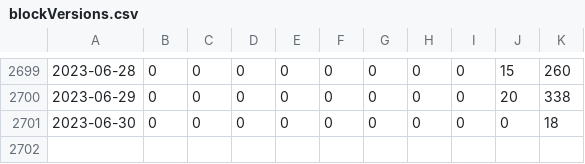
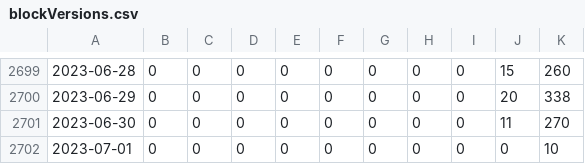
Before and after one commit to bochinchero/dcrpgdata, a CSV file: data/blockVersions.csv, drawn as a sheet; only a part is shown, gaps mark what is left out; the diff names each change by its address in the sheet, - before the commit and + after, or states it on an @@ line.

```diff
--- a/data/blockVersions.csv
+++ b/data/blockVersions.csv
-J2701: 0
+J2701: 11
-K2701: 18
+K2701: 270
+row 2702: 2023-07-01 | 0 | 0 | 0 | 0 | 0 | 0 | 0 | 0 | 0 | 10
```
Also changed, not shown: data/blockRewards.csv, data/rvUSD.csv, 3 other files.
